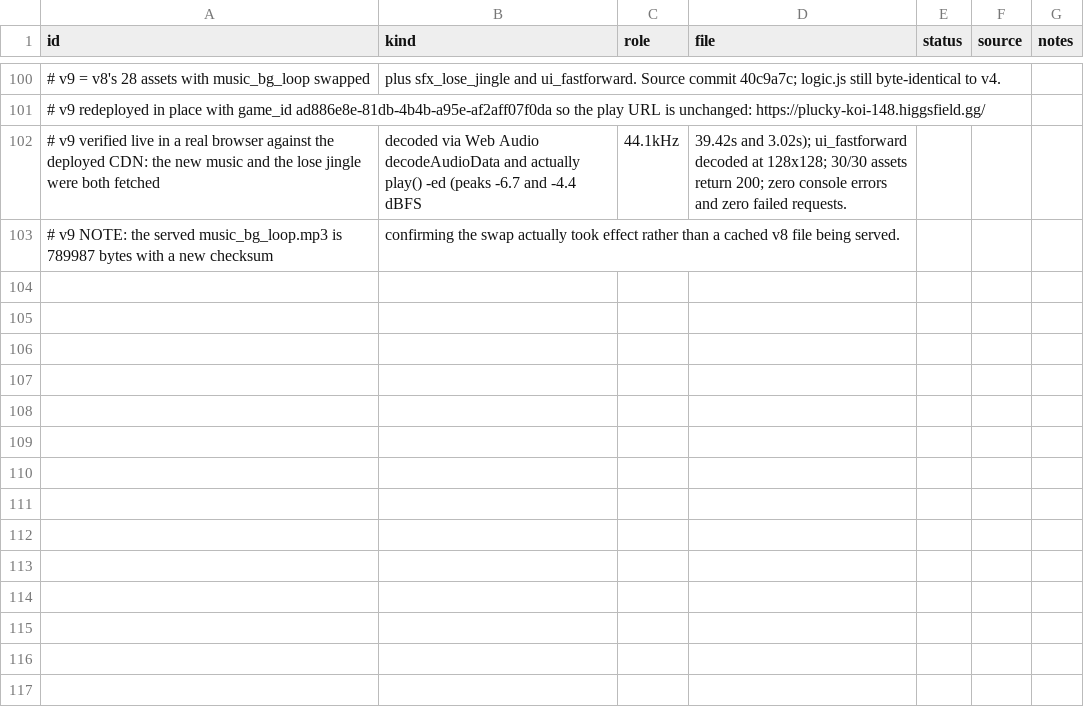
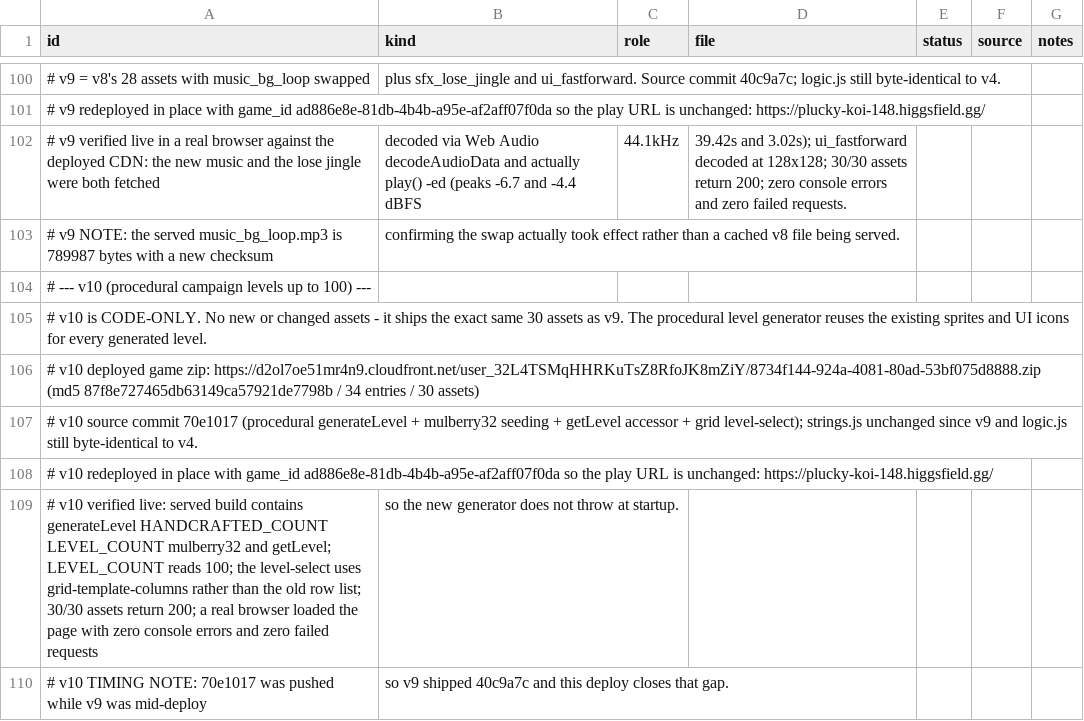
Before and after one commit to 5hitcake/IGautomation, a CSV file: game/design/assets.csv, drawn as a sheet; only a part is shown, gaps mark what is left out; the diff names each change by its address in the sheet, - before the commit and + after, or states it on an @@ line.

```diff
--- a/game/design/assets.csv
+++ b/game/design/assets.csv
+row 104: # --- v10 (procedural campaign levels up to 100) ---
+row 105: # v10 is CODE-ONLY. No new or changed assets - it ships the exact same 30 assets as v9. The procedural level generator reuses the existing sprites and UI icons for every generated level.
+row 106: # v10 deployed game zip: https://d2ol7oe51mr4n9.cloudfront.net/user_32L4TSMqHHRKuTsZ8RfoJK8mZiY/8734f144-924a-4081-80ad-53bf075d8888.zip (md5 87f8e727465db63149ca57921de7798b / 34 entries / 30 assets)
+row 107: # v10 source commit 70e1017 (procedural generateLevel + mulberry32 seeding + getLevel accessor + grid level-select); strings.js unchanged since v9 and logic.js still byte-identical to v4.
+row 108: # v10 redeployed in place with game_id ad886e8e-81db-4b4b-a95e-af2aff07f0da so the play URL is unchanged: https://plucky-koi-148.higgsfield.gg/
+row 109: # v10 verified live: served build contains generateLevel HANDCRAFTED_COUNT LEVEL_COUNT mulberry32 and getLevel; LEVEL_COUNT reads 100; the level-select uses grid-template-columns rather than the old row list; 30/30 assets return 200; a real browser loaded the page with zero console errors and zero failed requests | so the new generator does not throw at startup.
+row 110: # v10 TIMING NOTE: 70e1017 was pushed while v9 was mid-deploy | so v9 shipped 40c9a7c and this deploy closes that gap.
```
